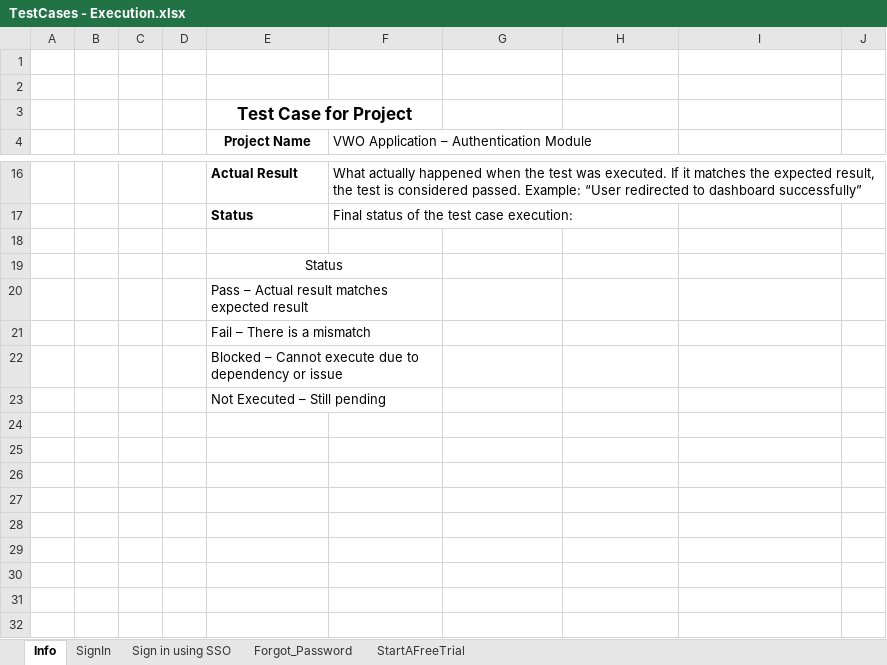
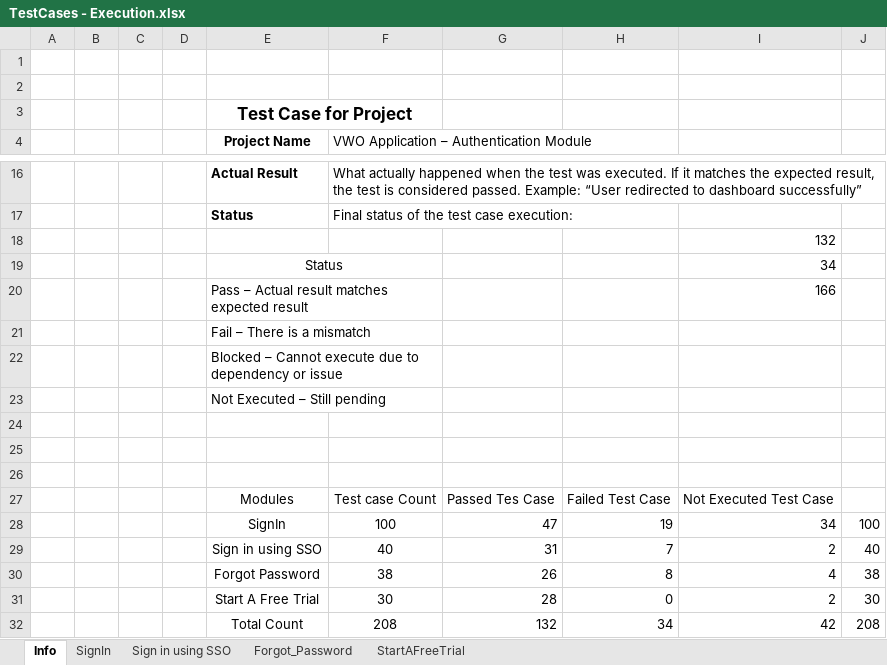
Before and after one commit to nagashreenaik04/Manual-Testing-Projects, an Excel workbook: VWO_Project/TestCases - Execution.xlsx, sheet Info, drawn as a sheet; only a part is shown, gaps mark what is left out; values as stored, in another font and other column widths than the file's, no borders; the diff names each change by its address in the sheet, - before the commit and + after, or states it on an @@ line.

```diff
--- a/VWO_Project/TestCases - Execution.xlsx (sheet Info)
+++ b/VWO_Project/TestCases - Execution.xlsx (sheet Info)
-I18: (empty)
+I18: 132
-I19: (empty)
+I19: 34
-I20: (empty)
+I20: 166
+row 24: (empty)
+row 25: (empty)
+row 26: (empty)
+row 27:  |  |  |  | Modules | Test case Count | Passed Tes Case | Failed Test Case | Not Executed Test Case
+row 28:  |  |  |  | SignIn | 100 | 47 | 19 | 34 | 100
+row 29:  |  |  |  | Sign in using SSO | 40 | 31 | 7 | 2 | 40
+row 30:  |  |  |  | Forgot Password | 38 | 26 | 8 | 4 | 38
+row 31:  |  |  |  | Start A Free Trial | 30 | 28 | 0 | 2 | 30
+row 32:  |  |  |  | Total Count | 208 | 132 | 34 | 42 | 208
```
Also changed, not shown: sheet SignIn, sheet Sign in using SSO, sheet Forgot_Password, sheet StartAFreeTrial, VWO_Project/Defect_sheet.xlsx, 2 other files.
